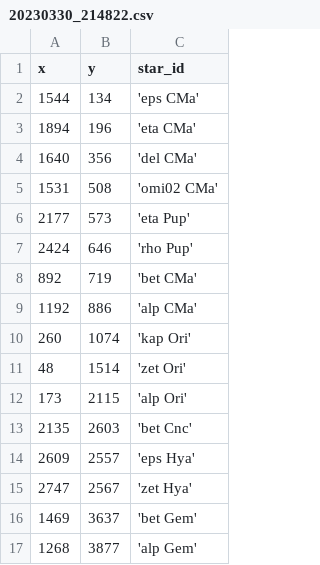
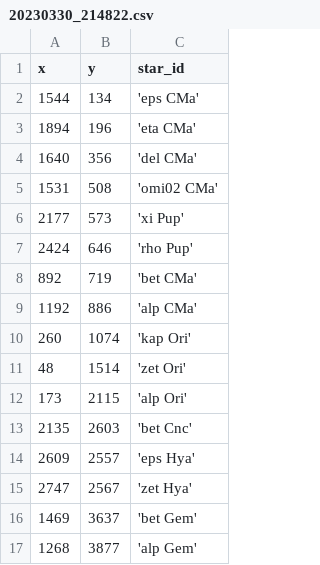
Before and after one commit to DeepSkyWonder/dsw-notebooks, a CSV file: moon-orbit_determination/stars/20230330_214822.csv, drawn as a sheet.

Commit message:
Update 20230330_214822.csv

```diff
--- a/moon-orbit_determination/stars/20230330_214822.csv
+++ b/moon-orbit_determination/stars/20230330_214822.csv
@@ -5,3 +5,3 @@ x,y,star_id
 1531, 508,'omi02 CMa'
-2177, 573,'eta Pup'
+2177, 573,'xi Pup'
 2424, 646,'rho Pup'
```
